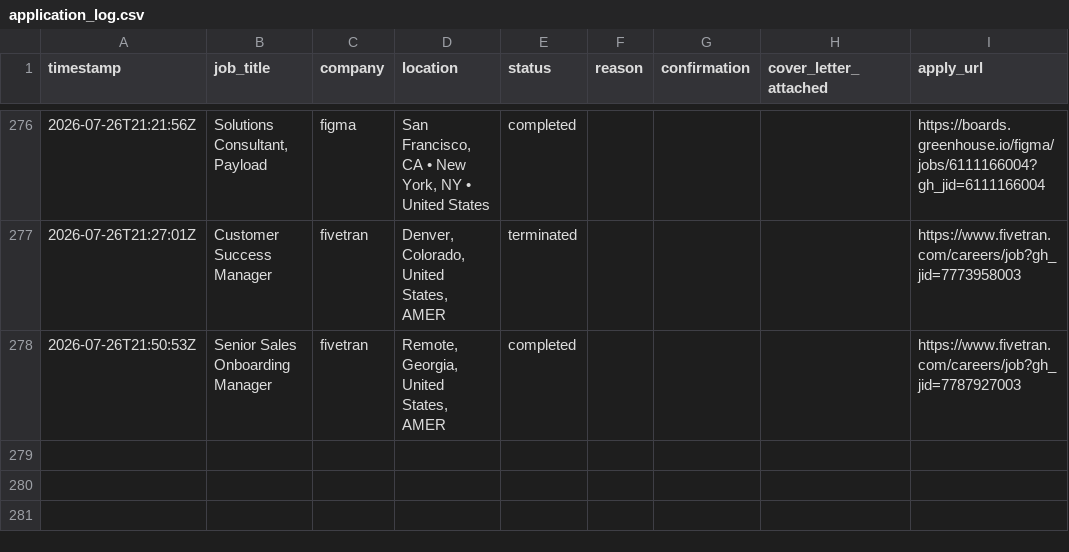
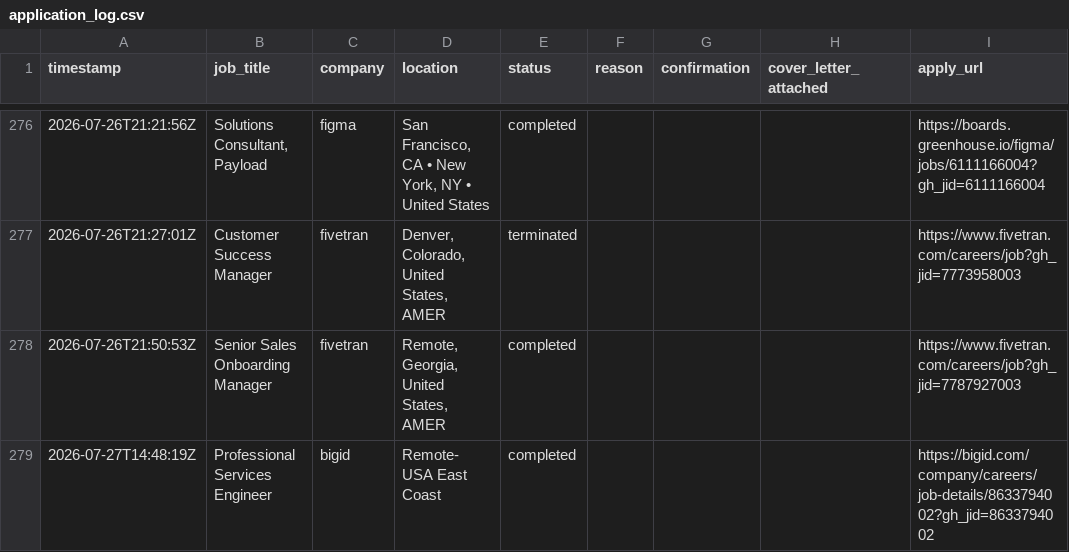
Before and after one commit to rashonjackson6324-web/rashon-public-assets, a CSV file: application_log.csv, drawn as a sheet; only a part is shown, gaps mark what is left out.

```diff
--- a/application_log.csv
+++ b/application_log.csv
@@ -278 +278,2 @@ timestamp,job_title,company,location,status,reason,confirmation,cover_letter_att
 2026-07-26T21:50:53Z,Senior Sales Onboarding Manager,fivetran,"Remote, Georgia, United States, AMER",completed,,,,https://www.fivetran.com/careers/job?gh_jid=7787927003
+2026-07-27T14:48:19Z,Professional Services Engineer ,bigid,Remote- USA East Coast,completed,,,,https://bigid.com/company/careers/job-details/8633794002?gh_jid=8633794002
```
